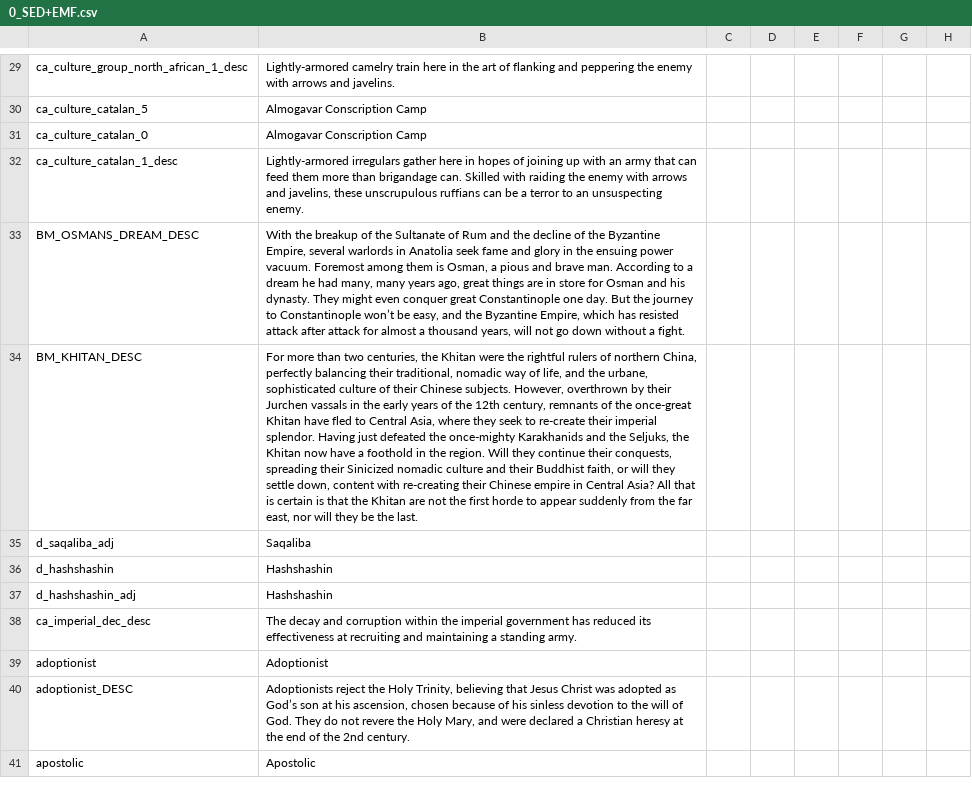
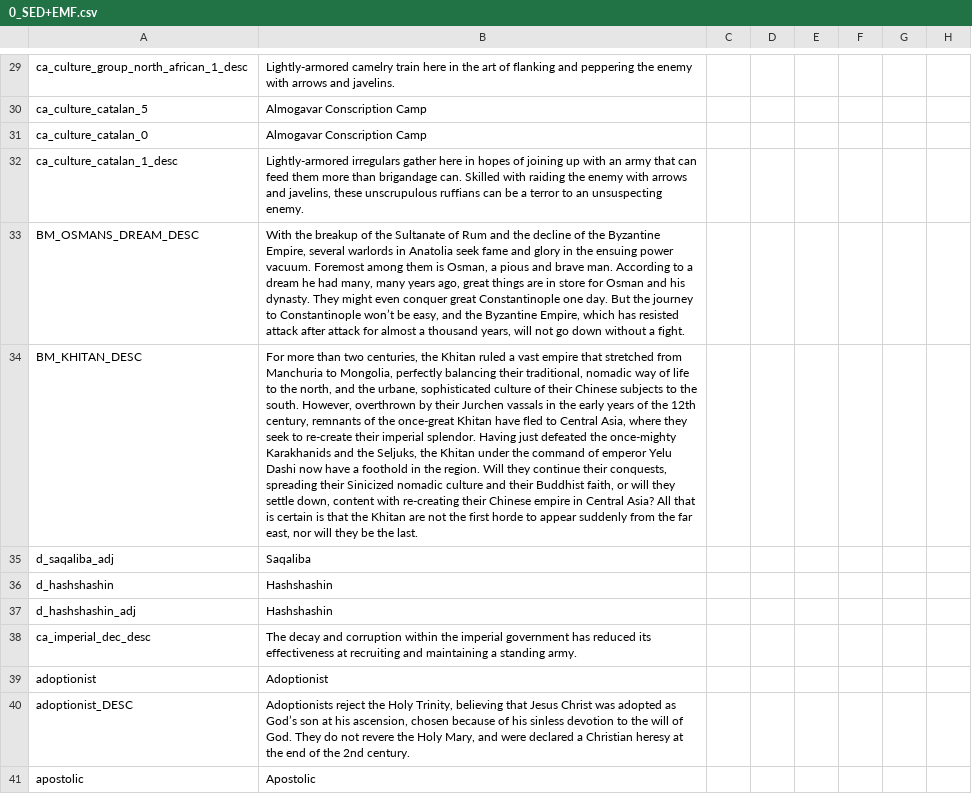
Before and after one commit to TheMarmottin/Converter, a CSV file: Converter/localisation/0_SED+EMF.csv, drawn as a sheet; only a part is shown, gaps mark what is left out; the diff names each change by its address in the sheet, - before the commit and + after, or states it on an @@ line.

```diff
--- a/Converter/localisation/0_SED+EMF.csv
+++ b/Converter/localisation/0_SED+EMF.csv
-B34: …the Khitan were the rightful rulers of northern China, perfectly balancing their traditional, nomadic way of life, and the urbane, sophisticated culture of their Chinese subjects. However, overthrown by their Jurchen vassals in the early years of the 12th century, remnants of the once-great Khitan have fled to Central Asia, where they seek to re-create their imperial splendor. Having just defeated the once-mighty Karakhanids and the Seljuks, the Khitan now have…
+B34: …the Khitan ruled a vast empire that stretched from Manchuria to Mongolia, perfectly balancing their traditional, nomadic way of life to the north, and the urbane, sophisticated culture of their Chinese subjects to the south. However, overthrown by their Jurchen vassals in the early years of the 12th century, remnants of the once-great Khitan have fled to Central Asia, where they seek to re-create their imperial splendor. Having just defeated the once-mighty Karakhanids and the Seljuks, the Khitan under the command of emperor Yelu Dashi now have…
```
Also changed, not shown: Converter/localisation/A_SWMHbaronies.csv, Converter/localisation/A_sniggles_bookmarks.csv, 37 other files.
